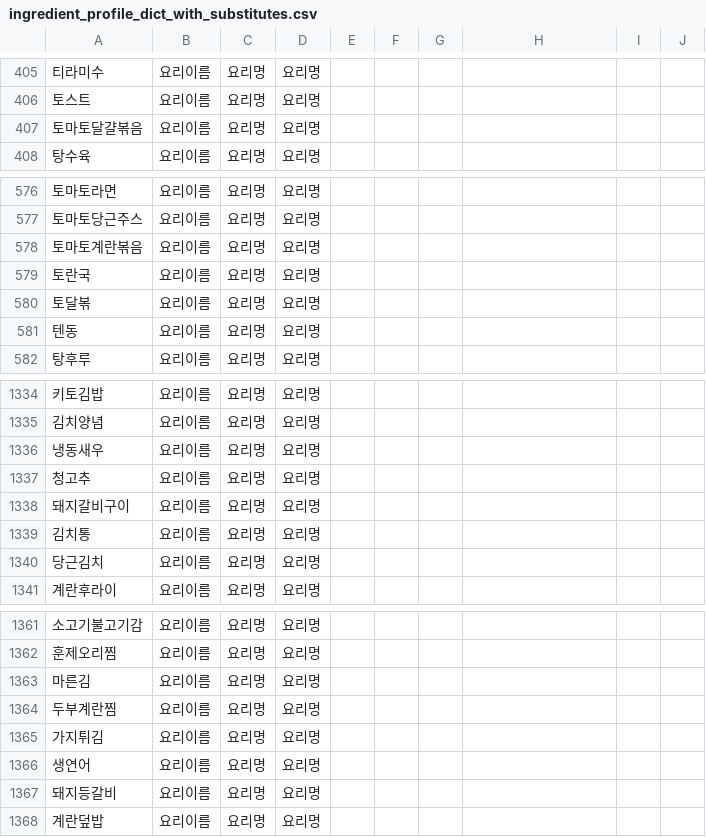
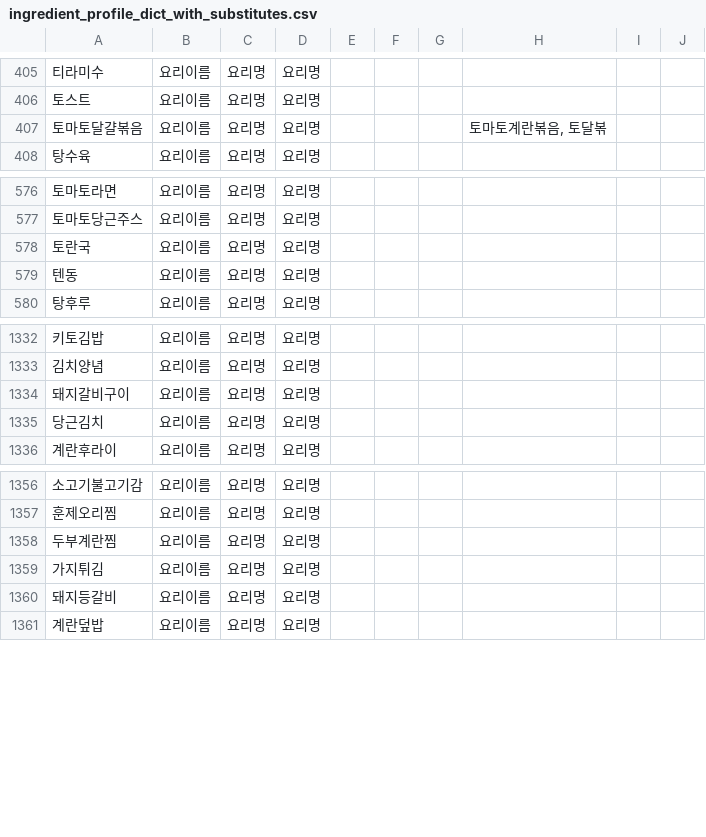
Before and after one commit to nahyejin/RefrigeratorCode, a CSV file: frontend/public/ingredient_profile_dict_with_substitutes.csv, drawn as a sheet; only a part is shown, gaps mark what is left out; the diff names each change by its address in the sheet, - before the commit and + after, or states it on an @@ line.

```diff
--- a/frontend/public/ingredient_profile_dict_with_substitutes.csv
+++ b/frontend/public/ingredient_profile_dict_with_substitutes.csv
-H407: (empty)
+H407: 토마토계란볶음, 토달볶
-row 578: 토마토계란볶음 | 요리이름 | 요리명 | 요리명
-row 580: 토달볶 | 요리이름 | 요리명 | 요리명
-row 1336: 냉동새우 | 요리이름 | 요리명 | 요리명
-row 1337: 청고추 | 요리이름 | 요리명 | 요리명
-row 1339: 김치통 | 요리이름 | 요리명 | 요리명
-row 1363: 마른김 | 요리이름 | 요리명 | 요리명
-row 1366: 생연어 | 요리이름 | 요리명 | 요리명
```
Also changed, not shown: 1 other file.
